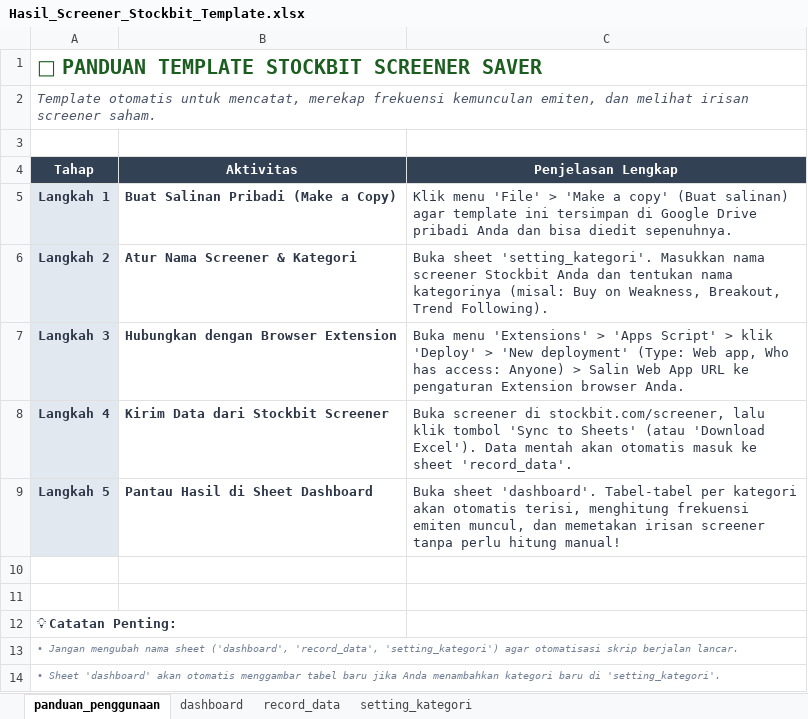
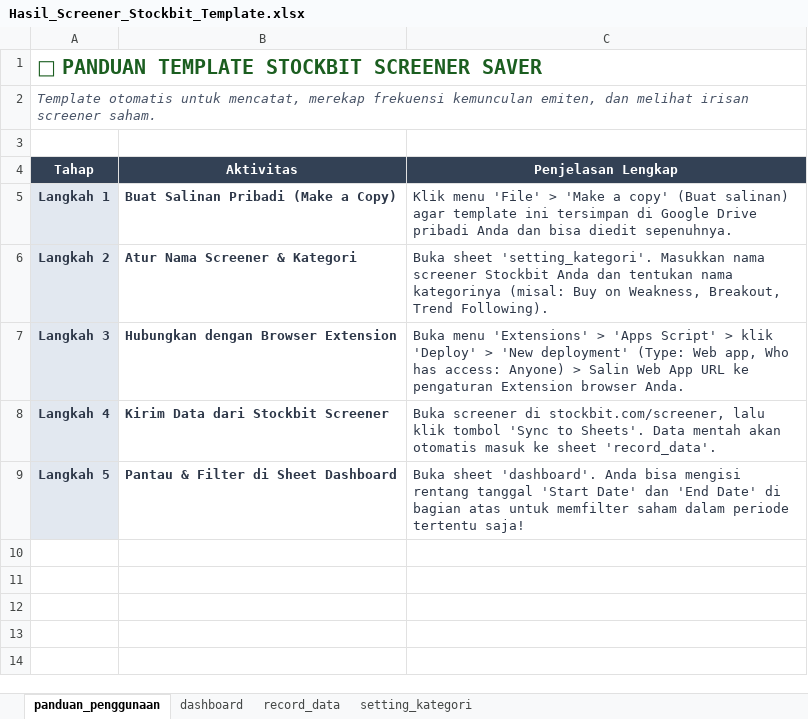
Before and after one commit to imronade/Stockbit-Screener-Saver, an Excel workbook: Hasil_Screener_Stockbit_Template.xlsx, sheet panduan_penggunaan, drawn as a sheet; values as stored, in another font and other column widths than the file's, no borders; the diff names each change by its address in the sheet, - before the commit and + after, or states it on an @@ line.

Commit message:
feat: Add interactive Date Range filter (Start Date - End Date) to Dashboard

```diff
--- a/Hasil_Screener_Stockbit_Template.xlsx (sheet panduan_penggunaan)
+++ b/Hasil_Screener_Stockbit_Template.xlsx (sheet panduan_penggunaan)
-C8 (Penjelasan Lengkap): …'Sync to Sheets' (atau 'Download Excel'). Data mentah…
+C8 (Penjelasan Lengkap): …'Sync to Sheets'. Data mentah…
-B9 (Aktivitas): Pantau Hasil di Sheet Dashboard
+B9 (Aktivitas): Pantau & Filter di Sheet Dashboard
-C9 (Penjelasan Lengkap): …sheet 'dashboard'. Tabel-tabel per kategori akan otomatis terisi, menghitung frekuensi emiten muncul, dan memetakan irisan screener tanpa perlu hitung manual!
+C9 (Penjelasan Lengkap): …sheet 'dashboard'. Anda bisa mengisi rentang tanggal 'Start Date' dan 'End Date' di bagian atas untuk memfilter saham dalam periode tertentu saja!
-row 10: (empty)
-row 11: (empty)
-row 12: 💡 Catatan Penting:
-row 13: • Jangan mengubah nama sheet ('dashboard', 'record_data', 'setting_kategori') agar otomatisasi skrip berjalan lancar.
-row 14: • Sheet 'dashboard' akan otomatis menggambar tabel baru jika Anda menambahkan kategori baru di 'setting_kategori'.
```
Also changed, not shown: sheet dashboard, 2 other files.
